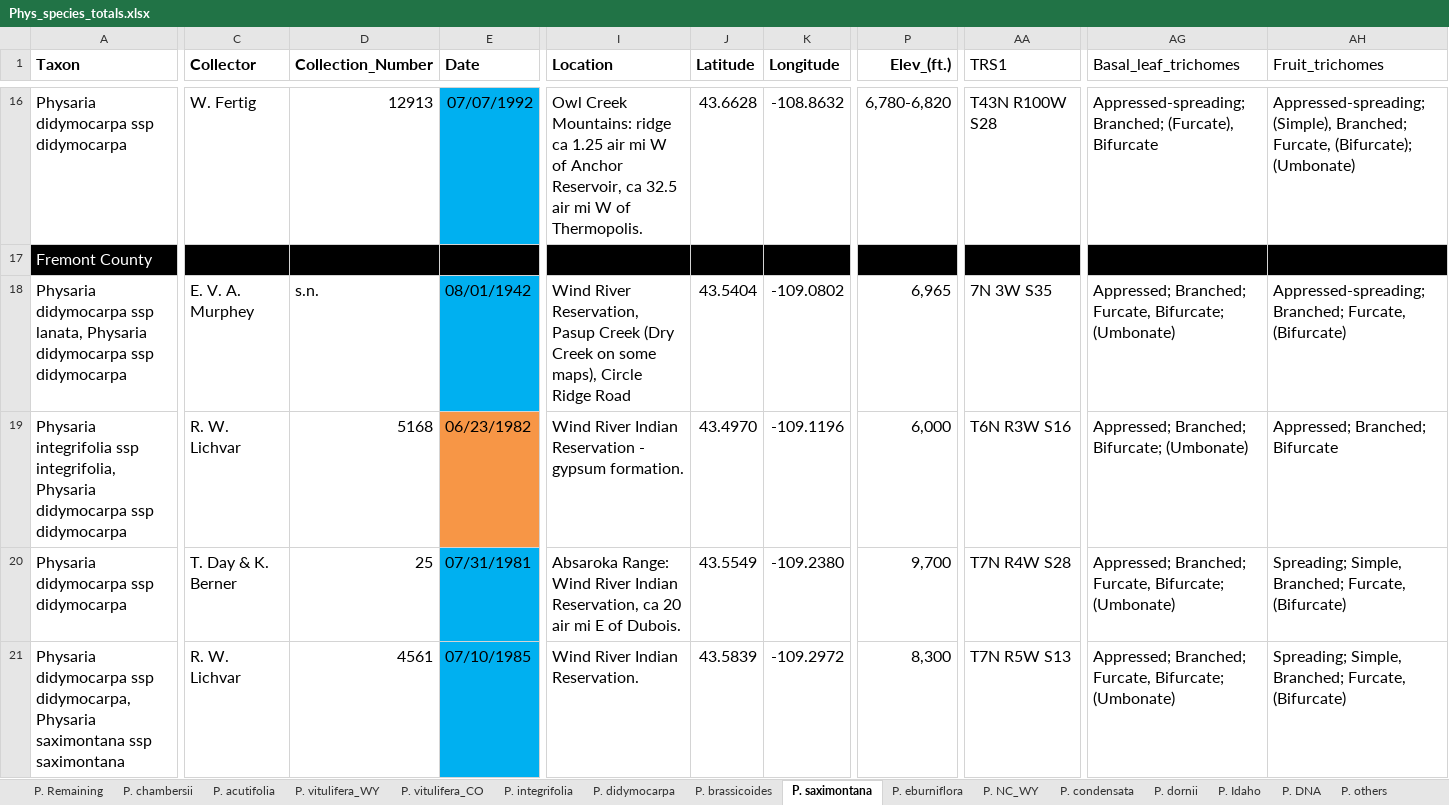
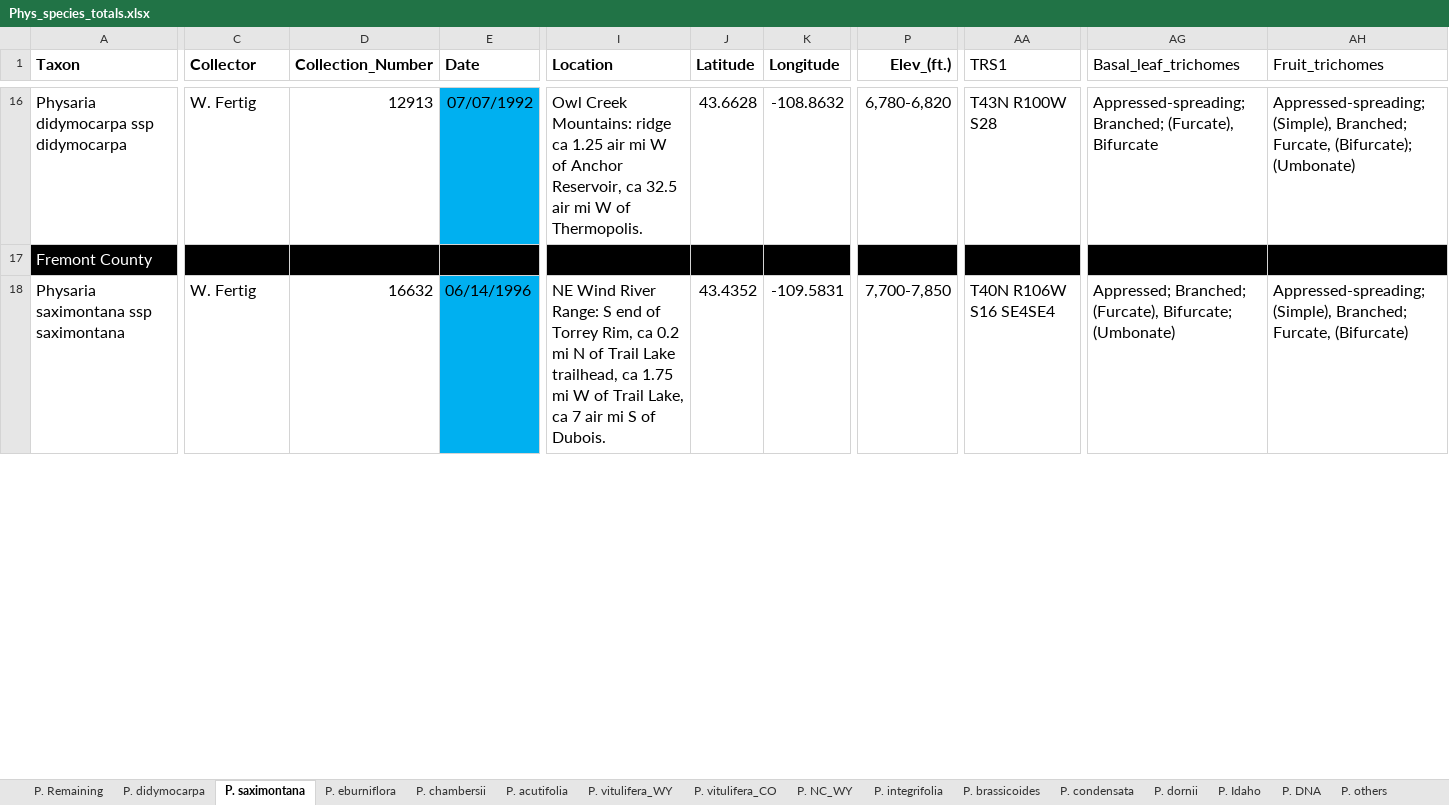
Before and after one commit to jasonratcliff/thesis, an Excel workbook: Phys_species_totals.xlsx, sheet P. saximontana, drawn as a sheet; only a part is shown, gaps mark what is left out; values as stored, in another font and other column widths than the file's, no borders; removed rows and columns are numbered as before the commit, all else as after; rows hold the shown columns only; the diff covers the shown part only; the diff names each change by its address in the sheet, - before the commit and + after, or states it on an @@ line.

Commit message:
Taxa update 7.15.18 and specimen appendix for Park, WY P. didymocarpa.

```diff
--- a/Phys_species_totals.xlsx (sheet P. saximontana)
+++ b/Phys_species_totals.xlsx (sheet P. saximontana)
@@ sheet tab order changed: P. Remaining | P. didymocarpa | P. saximontana | P. eburniflora | P. chambersii | P. acutifolia | P. vitulifera_WY | P. vitulifera_CO | P. NC_WY | P. integrifolia | P. brassicoides | P. condensata | P. dornii | P. Idaho | P. DNA | P. others @@
-row 18: Physaria didymocarpa ssp lanata, Physaria didymocarpa ssp didymocarpa | E. V. A. Murphey | s.n. | 08/01/1942 | Wind River Reservation, Pasup Creek (Dry Creek on some maps), Circle Ridge Road | 43.5404 | -109.0802 | 6,965 | 7N 3W S35 | Appressed; Branched; Furcate, Bifurcate; (Umbonate) | Appressed-spreading; Branched; Furcate, (Bifurcate)
-row 19: Physaria integrifolia ssp integrifolia, Physaria didymocarpa ssp didymocarpa | R. W. Lichvar | 5168 | 06/23/1982 | Wind River Indian Reservation - gypsum formation. | 43.4970 | -109.1196 | 6,000 | T6N R3W S16 | Appressed; Branched; Bifurcate; (Umbonate) | Appressed; Branched; Bifurcate
-row 20: Physaria didymocarpa ssp didymocarpa | T. Day & K. Berner | 25 | 07/31/1981 | Absaroka Range: Wind River Indian Reservation, ca 20 air mi E of Dubois. | 43.5549 | -109.2380 | 9,700 | T7N R4W S28 | Appressed; Branched; Furcate, Bifurcate; (Umbonate) | Spreading; Simple, Branched; Furcate, (Bifurcate)
-A18 (Taxon): Physaria didymocarpa ssp didymocarpa, Physaria saximontana ssp…
+A18 (Taxon): Physaria saximontana ssp…
-C18 (Collector): R. W. Lichvar
+C18 (Collector): W. Fertig
-D18 (Collection_Number): 4561
+D18 (Collection_Number): 16632
-E18 (Date): 07/10/1985
+E18 (Date): 06/14/1996
-I18 (Location): Wind River Indian Reservation.
+I18 (Location): NE Wind River Range: S end of Torrey Rim, ca 0.2 mi N of Trail Lake trailhead, ca 1.75 mi W of Trail Lake, ca 7 air mi S of Dubois.
-J18 (Latitude): 43.5839
+J18 (Latitude): 43.4352
-K18 (Longitude): -109.2972
+K18 (Longitude): -109.5831
-P18 (Elev_(ft.)): 8,300
+P18 (Elev_(ft.)): 7,700-7,850
-AA18 (TRS1): T7N R5W S13
+AA18 (TRS1): T40N R106W S16 SE4SE4
-AG18 (Basal_leaf_trichomes): Appressed; Branched; Furcate, Bifurcate; (Umbonate)
+AG18 (Basal_leaf_trichomes): Appressed; Branched; (Furcate), Bifurcate; (Umbonate)
-AH18 (Fruit_trichomes): Spreading; Simple, Branched; Furcate,…
+AH18 (Fruit_trichomes): Appressed-spreading; (Simple), Branched; Furcate,…
```
Also changed, not shown: 8 added rows, 6 removed rows and 135 edited cells elsewhere in this sheet, sheet P. didymocarpa, sheet P. vitulifera_WY, sheet P. acutifolia, sheet P. Idaho, sheet P. NC_WY, sheet P. DNA, 1 more sheet, 1 other file.
